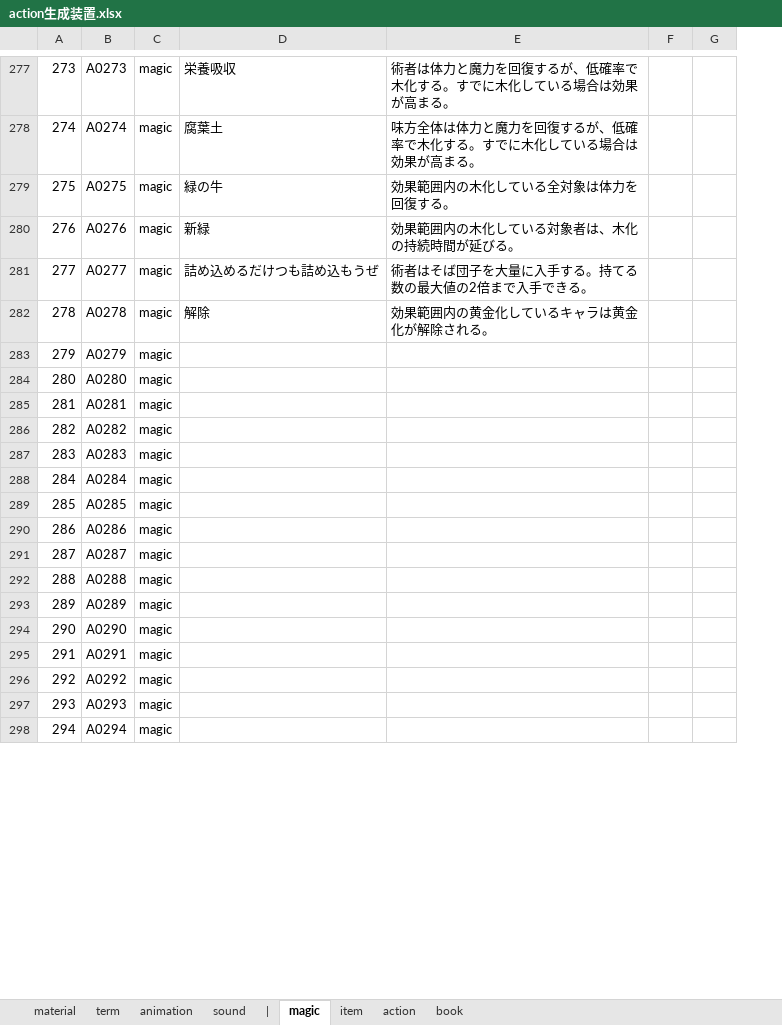
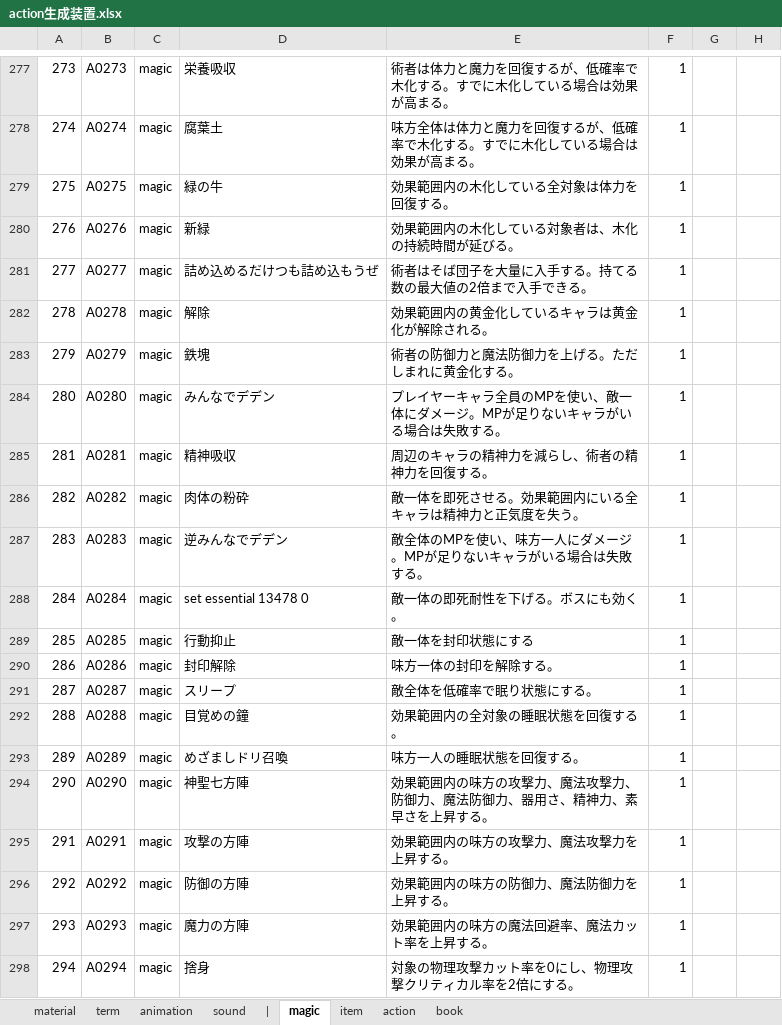
Before and after one commit to Shinacho/FuzzyWorld, an Excel workbook: resource/data/system/action生成装置.xlsx, sheet magic, drawn as a sheet; only a part is shown, gaps mark what is left out; values as stored, in another font and other column widths than the file's, no borders; the diff covers the shown part only; the diff names each change by its address in the sheet, - before the commit and + after, or states it on an @@ line.

```diff
--- a/resource/data/system/action生成装置.xlsx (sheet magic)
+++ b/resource/data/system/action生成装置.xlsx (sheet magic)
+column F, rows 277-298: all 1
-D283: (empty)
+D283: 鉄塊
-E283: (empty)
+E283: 術者の防御力と魔法防御力を上げる。ただしまれに黄金化する。
-D284: (empty)
+D284: みんなでデデン
-E284: (empty)
+E284: プレイヤーキャラ全員のMPを使い、敵一体にダメージ。MPが足りないキャラがいる場合は失敗する。
-D285: (empty)
+D285: 精神吸収
-E285: (empty)
+E285: 周辺のキャラの精神力を減らし、術者の精神力を回復する。
-D286: (empty)
+D286: 肉体の粉砕
-E286: (empty)
+E286: 敵一体を即死させる。効果範囲内にいる全キャラは精神力と正気度を失う。
-D287: (empty)
+D287: 逆みんなでデデン
-E287: (empty)
+E287: 敵全体のMPを使い、味方一人にダメージ。MPが足りないキャラがいる場合は失敗する。
-D288: (empty)
+D288: set essential 13478 0
-E288: (empty)
+E288: 敵一体の即死耐性を下げる。ボスにも効く。
-D289: (empty)
+D289: 行動抑止
-E289: (empty)
+E289: 敵一体を封印状態にする
-D290: (empty)
+D290: 封印解除
-E290: (empty)
+E290: 味方一体の封印を解除する。
-D291: (empty)
+D291: スリープ
-E291: (empty)
+E291: 敵全体を低確率で眠り状態にする。
-D292: (empty)
+D292: 目覚めの鐘
-E292: (empty)
+E292: 効果範囲内の全対象の睡眠状態を回復する。
-D293: (empty)
+D293: めざましドリ召喚
-E293: (empty)
+E293: 味方一人の睡眠状態を回復する。
-D294: (empty)
+D294: 神聖七方陣
-E294: (empty)
+E294: 効果範囲内の味方の攻撃力、魔法攻撃力、防御力、魔法防御力、器用さ、精神力、素早さを上昇する。
-D295: (empty)
+D295: 攻撃の方陣
-E295: (empty)
+E295: 効果範囲内の味方の攻撃力、魔法攻撃力を上昇する。
-D296: (empty)
+D296: 防御の方陣
-E296: (empty)
+E296: 効果範囲内の味方の防御力、魔法防御力を上昇する。
-D297: (empty)
+D297: 魔力の方陣
-E297: (empty)
+E297: 効果範囲内の味方の魔法回避率、魔法カット率を上昇する。
-D298: (empty)
+D298: 捨身
-E298: (empty)
+E298: 対象の物理攻撃カット率を0にし、物理攻撃クリティカル率を2倍にする。
```
Also changed, not shown: 124 added rows and 64 edited cells elsewhere in this sheet, sheet item, 15 other files.
